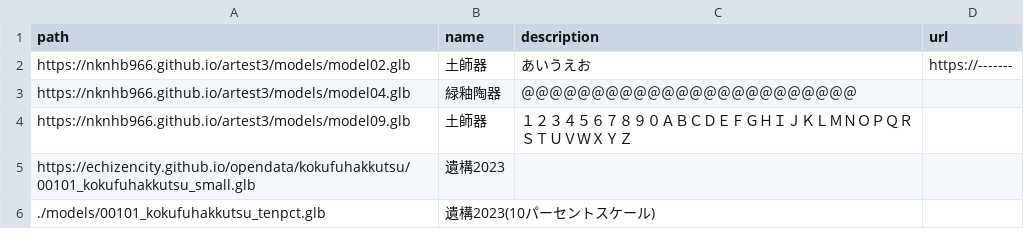
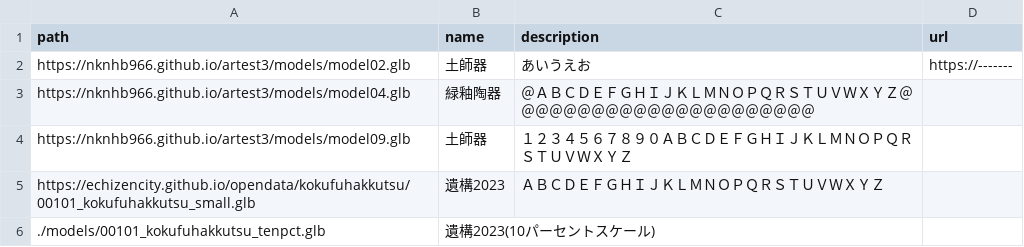
Before and after one commit to nknhb966/artest3, a CSV file: models.csv, drawn as a sheet.

Commit message:
Update models.csv

```diff
--- a/models.csv
+++ b/models.csv
@@ -2,5 +2,5 @@
 https://nknhb966.github.io/artest3/models/model02.glb,土師器,あいうえお,https://-------
-https://nknhb966.github.io/artest3/models/model04.glb,緑釉陶器,＠＠＠＠＠＠＠＠＠＠＠＠＠＠＠＠＠＠＠＠＠＠＠＠,
+https://nknhb966.github.io/artest3/models/model04.glb,緑釉陶器,＠ＡＢＣＤＥＦＧＨＩＪＫＬＭＮＯＰＱＲＳＴＵＶＷＸＹＺ＠＠＠＠＠＠＠＠＠＠＠＠＠＠＠＠＠＠＠＠＠＠,
 https://nknhb966.github.io/artest3/models/model09.glb,土師器,１２３４５６７８９０ＡＢＣＤＥＦＧＨＩＪＫＬＭＮＯＰＱＲＳＴＵＶＷＸＹＺ,
-https://echizencity.github.io/opendata/kokufuhakkutsu/00101_kokufuhakkutsu_small.glb,遺構2023,,
+https://echizencity.github.io/opendata/kokufuhakkutsu/00101_kokufuhakkutsu_small.glb,遺構2023,ＡＢＣＤＥＦＧＨＩＪＫＬＭＮＯＰＱＲＳＴＵＶＷＸＹＺ,
 ./models/00101_kokufuhakkutsu_tenpct.glb,遺構2023(10パーセントスケール),,
```
